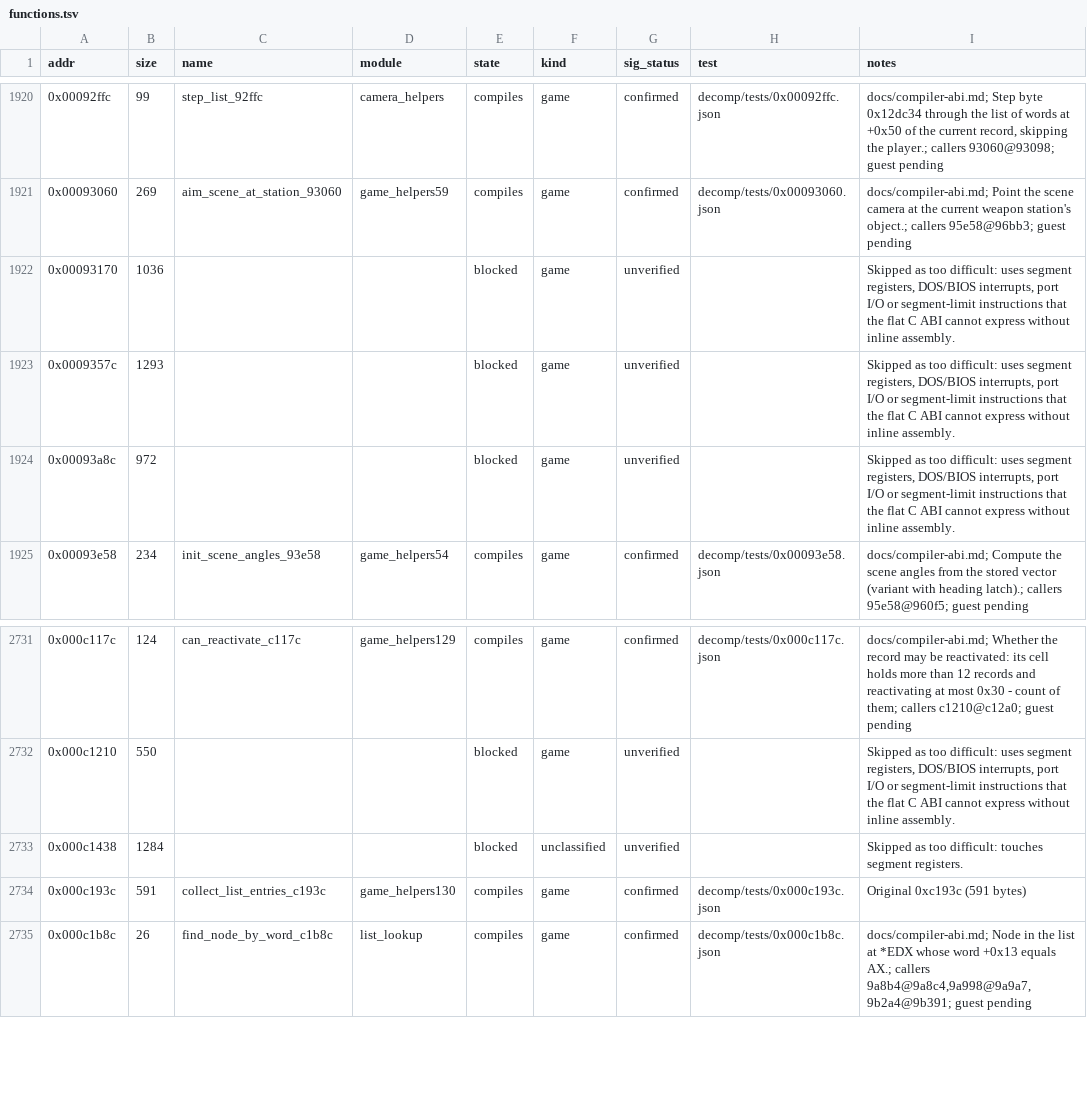
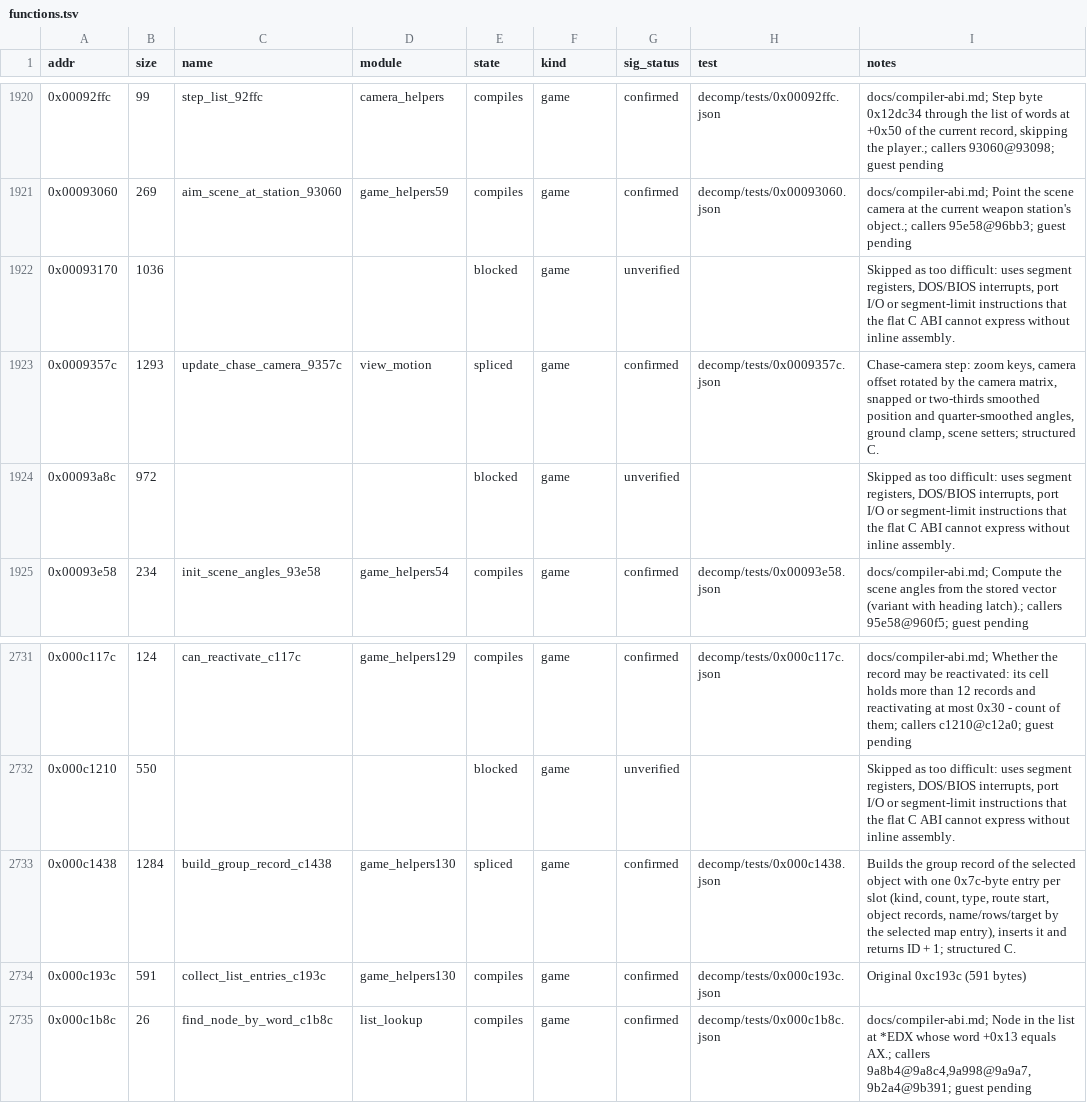
Before and after one commit to Grumbel/ef2000-port, a TSV file: decomp/symbols/functions.tsv, drawn as a sheet; only a part is shown, gaps mark what is left out.

```diff
--- a/decomp/symbols/functions.tsv
+++ b/decomp/symbols/functions.tsv
@@ -1922,3 +1922,3 @@ addr	size	name	module	state	kind	sig_status	test	notes
 0x00093170	1036			blocked	game	unverified		Skipped as too difficult: uses segment registers, DOS/BIOS interrupts, port I/O or segment-limit instructions that the flat C ABI cannot express without inline assembly.
-0x0009357c	1293			blocked	game	unverified		Skipped as too difficult: uses segment registers, DOS/BIOS interrupts, port I/O or segment-limit instructions that the flat C ABI cannot express without inline assembly.
+0x0009357c	1293	update_chase_camera_9357c	view_motion	spliced	game	confirmed	decomp/tests/0x0009357c.json	Chase-camera step: zoom keys, camera offset rotated by the camera matrix, snapped or two-thirds smoothed position and quarter-smoothed angles, ground clamp, scene setters; structured C.
 0x00093a8c	972			blocked	game	unverified		Skipped as too difficult: uses segment registers, DOS/BIOS interrupts, port I/O or segment-limit instructions that the flat C ABI cannot express without inline assembly.
@@ -2732,3 +2732,3 @@ addr	size	name	module	state	kind	sig_status	test	notes
 0x000c1210	550			blocked	game	unverified		Skipped as too difficult: uses segment registers, DOS/BIOS interrupts, port I/O or segment-limit instructions that the flat C ABI cannot express without inline assembly.
-0x000c1438	1284			blocked	unclassified	unverified		Skipped as too difficult: touches segment registers.
+0x000c1438	1284	build_group_record_c1438	game_helpers130	spliced	game	confirmed	decomp/tests/0x000c1438.json	Builds the group record of the selected object with one 0x7c-byte entry per slot (kind, count, type, route start, object records, name/rows/target by the selected map entry), inserts it and returns ID + 1; structured C.
 0x000c193c	591	collect_list_entries_c193c	game_helpers130	compiles	game	confirmed	decomp/tests/0x000c193c.json	Original 0xc193c (591 bytes)
```
Also changed, not shown: decomp/symbols/signatures.tsv, 6 other files.
